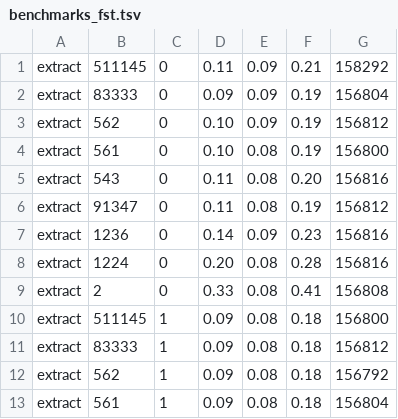
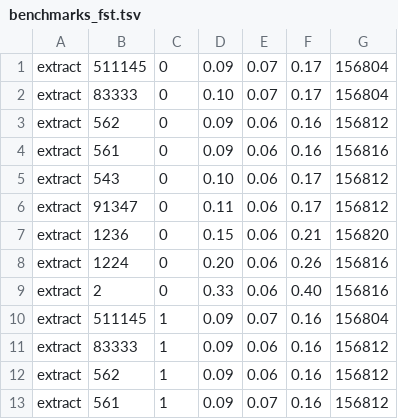
Before and after one commit to ggonnella/fastsubtrees, a TSV file: benchmarks/benchmarks_fst.tsv, drawn as a sheet; only a part is shown; the diff covers the shown part only.

```diff
--- a/benchmarks/benchmarks_fst.tsv
+++ b/benchmarks/benchmarks_fst.tsv
@@ -1,13 +1,13 @@
-extract	511145	0	0.11	0.09	0.21	158292
-extract	83333	0	0.09	0.09	0.19	156804
-extract	562	0	0.10	0.09	0.19	156812
-extract	561	0	0.10	0.08	0.19	156800
-extract	543	0	0.11	0.08	0.20	156816
-extract	91347	0	0.11	0.08	0.19	156812
-extract	1236	0	0.14	0.09	0.23	156816
-extract	1224	0	0.20	0.08	0.28	156816
-extract	2	0	0.33	0.08	0.41	156808
-extract	511145	1	0.09	0.08	0.18	156800
-extract	83333	1	0.09	0.08	0.18	156812
-extract	562	1	0.09	0.08	0.18	156792
-extract	561	1	0.09	0.08	0.18	156804
+extract	511145	0	0.09	0.07	0.17	156804
+extract	83333	0	0.10	0.07	0.17	156804
+extract	562	0	0.09	0.06	0.16	156812
+extract	561	0	0.09	0.06	0.16	156816
+extract	543	0	0.10	0.06	0.17	156812
+extract	91347	0	0.11	0.06	0.17	156812
+extract	1236	0	0.15	0.06	0.21	156820
+extract	1224	0	0.20	0.06	0.26	156816
+extract	2	0	0.33	0.06	0.40	156816
+extract	511145	1	0.09	0.07	0.16	156804
+extract	83333	1	0.09	0.06	0.16	156812
+extract	562	1	0.09	0.06	0.16	156812
+extract	561	1	0.09	0.07	0.16	156812
```
Also changed, not shown: 44 edited cells elsewhere in this file, benchmarks/benchmarks_attr.tsv, benchmarks/benchmarks_sql.tsv, 8 other files.
